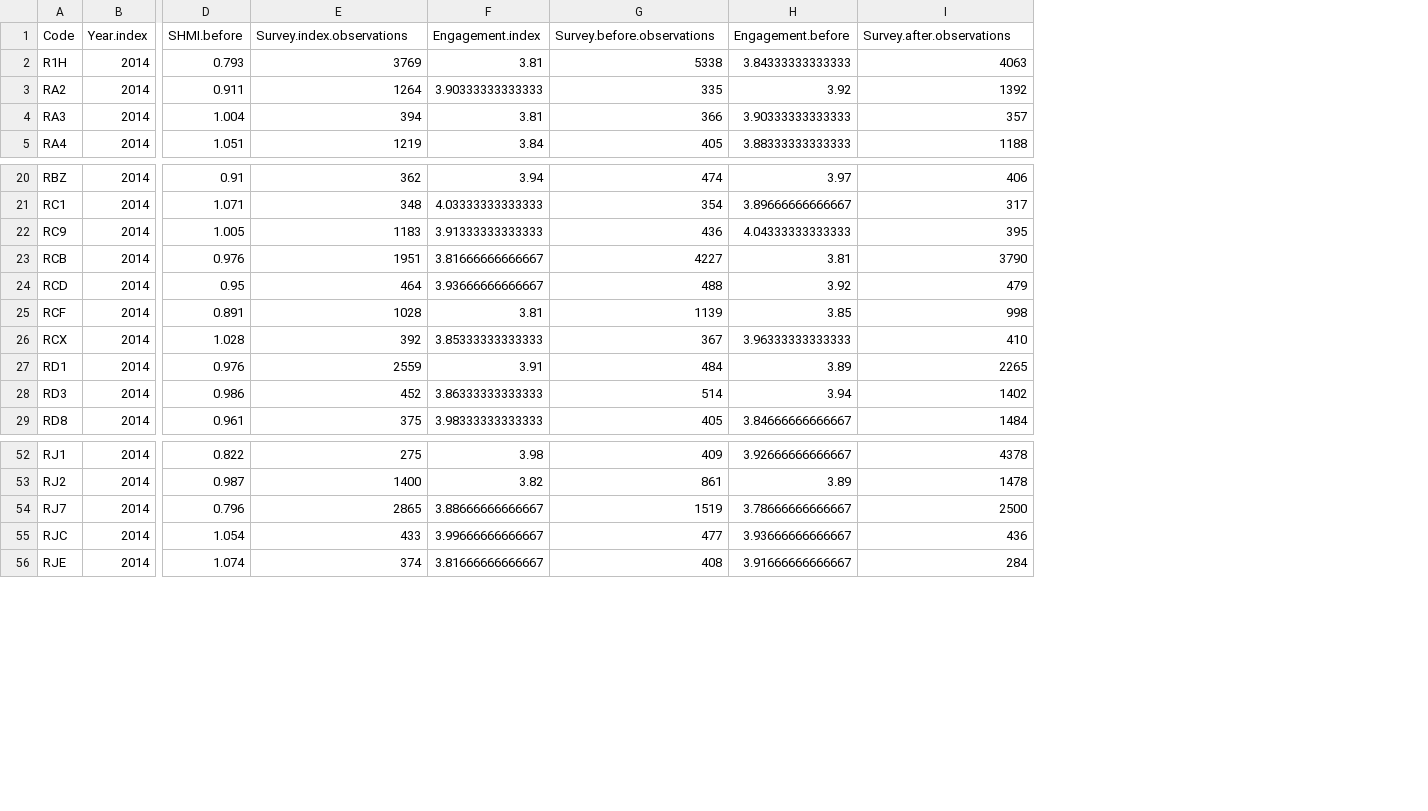
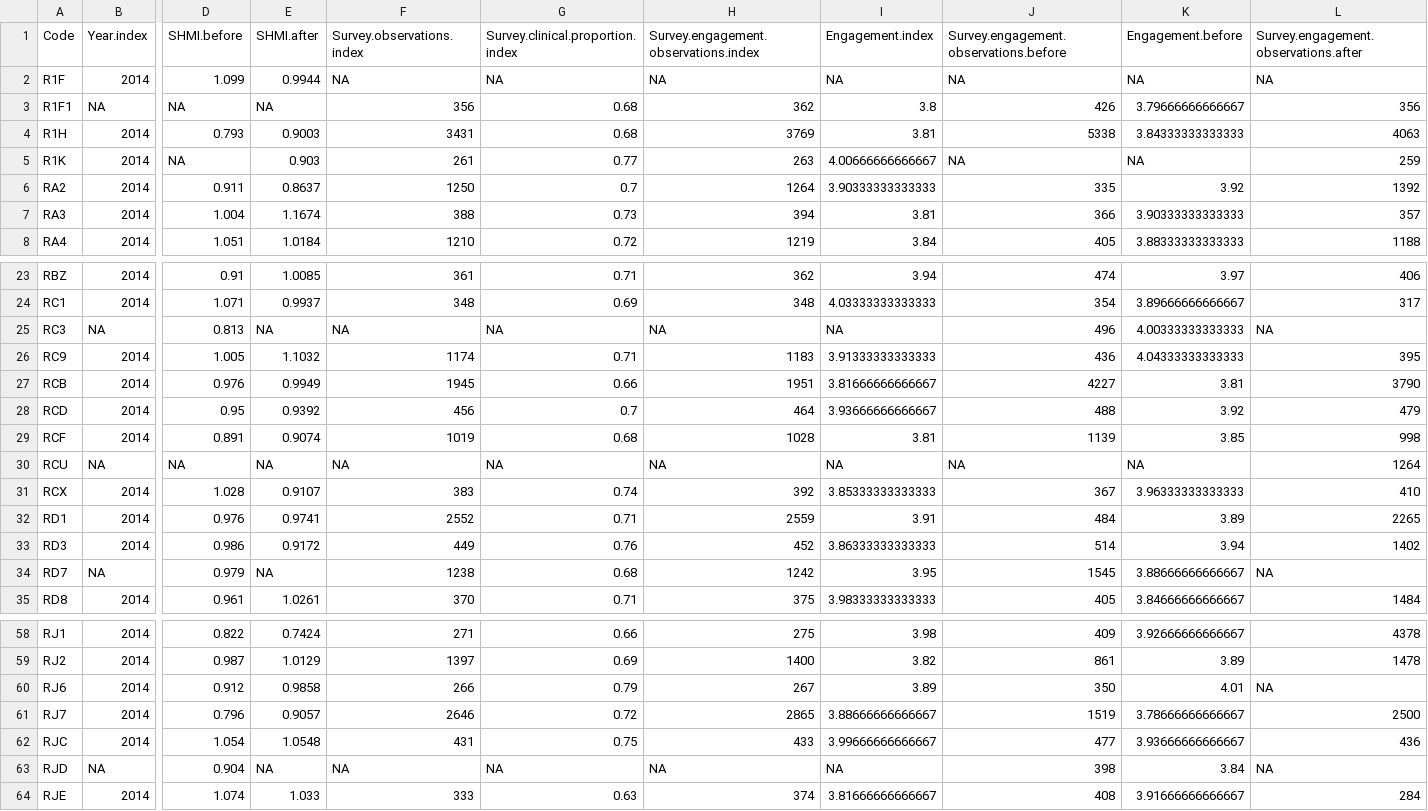
Before and after one commit to ebmgt/NHS-wellbeing, a CSV file: files/csv/2014.NHS.csv, drawn as a sheet; only a part is shown, gaps mark what is left out; addresses are those after the commit; rows hold the shown columns only; the diff covers the shown part only; the diff names each change by its address in the sheet, - before the commit and + after, or states it on an @@ line.

```diff
--- a/files/csv/2014.NHS.csv
+++ b/files/csv/2014.NHS.csv
+column E (SHMI.after), row 4: 0.9003; rows 6-8: 0.8637 | 1.1674 | 1.0184; rows 23-24: 1.0085 | 0.9937; rows 26-29: 1.1032 | 0.9949 | 0.9392 | 0.9074; rows 31-33: 0.9107 | 0.9741 | 0.9172; row 35: 1.0261; rows 58-59: 0.7424 | 1.0129; rows 61-62: 0.9057 | 1.0548; row 64: 1.033
+column F (Survey.observations.index), row 4: 3431; rows 6-8: 1250 | 388 | 1210; rows 23-24: 361 | 348; rows 26-29: 1174 | 1945 | 456 | 1019; rows 31-33: 383 | 2552 | 449; row 35: 370; rows 58-59: 271 | 1397; rows 61-62: 2646 | 431; row 64: 333
+column G (Survey.clinical.proportion.index), row 4: 0.68; rows 6-8: 0.7 | 0.73 | 0.72; rows 23-24: 0.71 | 0.69; rows 26-29: 0.71 | 0.66 | 0.7 | 0.68; rows 31-33: 0.74 | 0.71 | 0.76; row 35: 0.71; rows 58-59: 0.66 | 0.69; rows 61-62: 0.72 | 0.75; row 64: 0.63
-H1: Survey.index.observations
+H1: Survey.engagement.observations.index
-J1: Survey.before.observations
+J1: Survey.engagement.observations.before
-L1: Survey.after.observations
+L1: Survey.engagement.observations.after
+row 2: R1F | 2014 | 1.099 | 0.9944 | NA | NA | NA | NA | NA | NA | NA
+row 3: R1F1 | NA | NA | NA | 356 | 0.68 | 362 | 3.8 | 426 | 3.79666666666667 | 356
+row 5: R1K | 2014 | NA | 0.903 | 261 | 0.77 | 263 | 4.00666666666667 | NA | NA | 259
+row 25: RC3 | NA | 0.813 | NA | NA | NA | NA | NA | 496 | 4.00333333333333 | NA
+row 30: RCU | NA | NA | NA | NA | NA | NA | NA | NA | NA | 1264
+row 34: RD7 | NA | 0.979 | NA | 1238 | 0.68 | 1242 | 3.95 | 1545 | 3.88666666666667 | NA
+row 60: RJ6 | 2014 | 0.912 | 0.9858 | 266 | 0.79 | 267 | 3.89 | 350 | 4.01 | NA
+row 63: RJD | NA | 0.904 | NA | NA | NA | NA | NA | 398 | 3.84 | NA
```
Also changed, not shown: 2 added rows elsewhere in this file, files/csv/2012.NHS.csv, files/csv/2013.NHS.csv, 5 other files.
